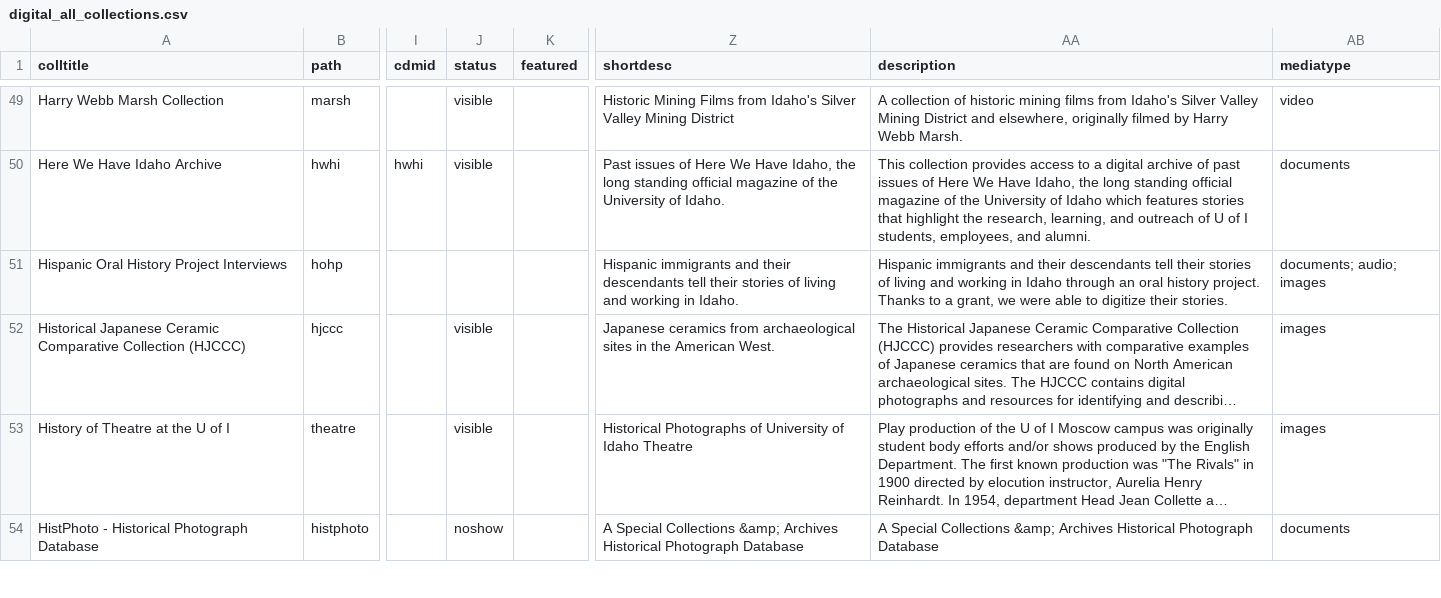
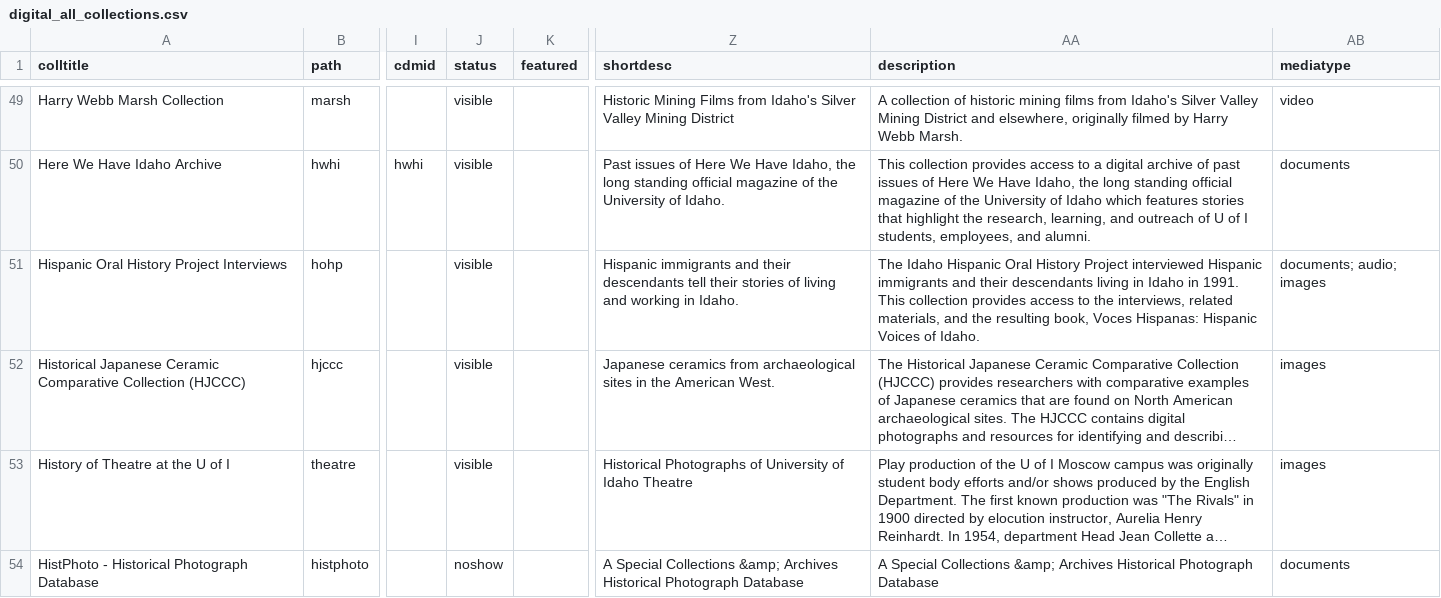
Before and after one commit to uidaholib/digital_source, a CSV file: _data/digital_all_collections.csv, drawn as a sheet; only a part is shown, gaps mark what is left out; long unchanged cells end in …; the diff names each change by its address in the sheet, - before the commit and + after, or states it on an @@ line.

Commit message:
add hohp

```diff
--- a/_data/digital_all_collections.csv
+++ b/_data/digital_all_collections.csv
-J51 (status): (empty)
+J51 (status): visible
-AA51 (description): Hispanic immigrants and their descendants tell their stories of living and working in Idaho through an oral history project. Thanks to a grant, we were able to digitize their stories.
+AA51 (description): The Idaho Hispanic Oral History Project interviewed Hispanic immigrants and their descendants living in Idaho in 1991. This collection provides access to the interviews, related materials, and the resulting book, Voces Hispanas: Hispanic Voices of Idaho.
```
